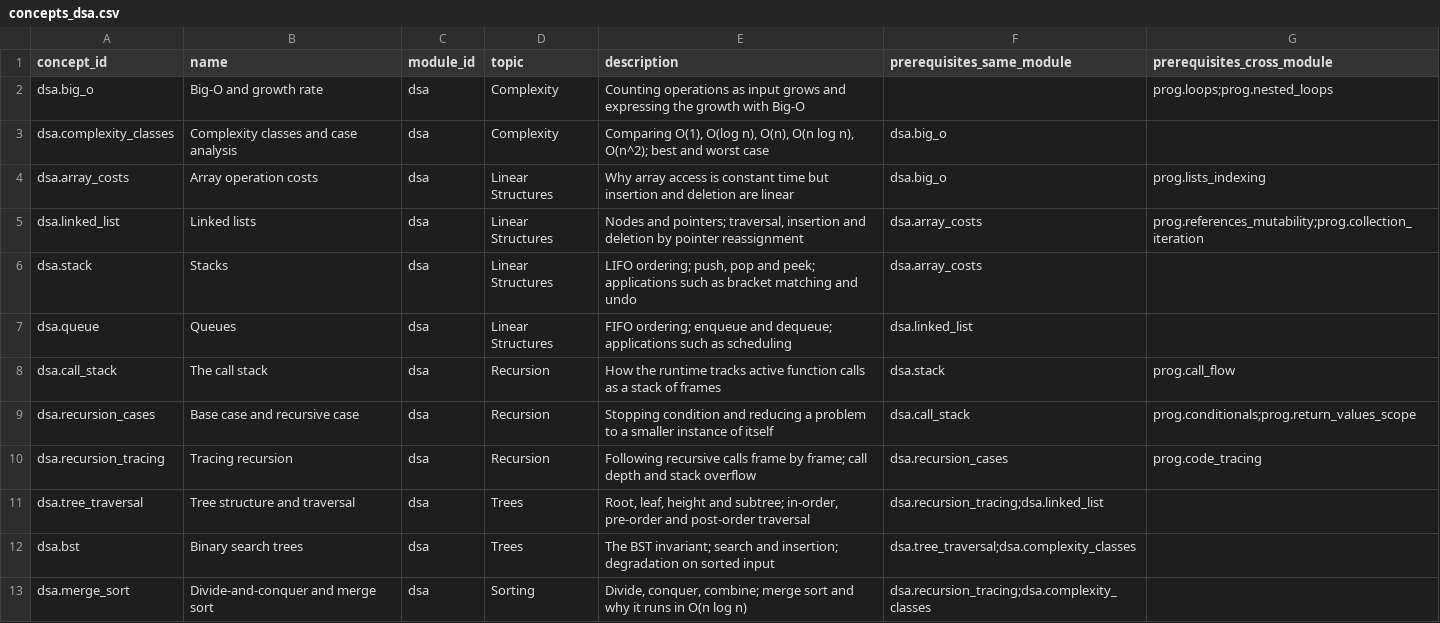
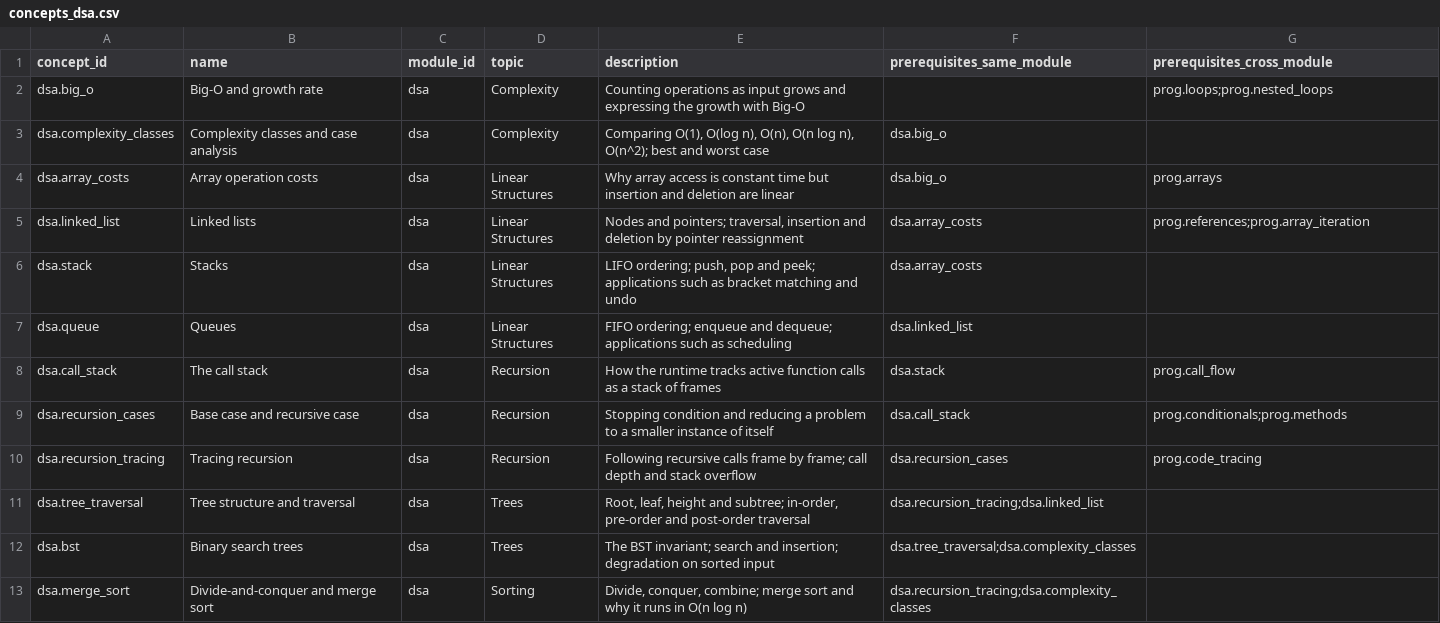
Before and after one commit to thiranjab26/J26-IT-360, a CSV file: database/seed/concepts_dsa.csv, drawn as a sheet.

Commit message:
Refactor module and concept structure for improved clarity and functionality
- Updated concepts in `concepts_dsa.csv` and `concepts_programming.csv` to reflect changes in prerequisites and descriptions.
- Modified `seed_concepts.py` to include module status and ensure proper seeding of concepts and modules.
- Enhanced frontend navigation and layout in `StudentLayout.tsx` to accommodate new module structure and status.
- Updated `DashboardPage.tsx` to display module status and improved user experience with new statistics.
- Removed `ModuleConceptsPage.tsx` and introduced `QuestMapPage.tsx` to represent module topics as a path, enhancing the learning journey.
- Adjusted routing in `routes.tsx` to reflect the new quest map structure.

```diff
--- a/database/seed/concepts_dsa.csv
+++ b/database/seed/concepts_dsa.csv
@@ -3,4 +3,4 @@ dsa.big_o,Big-O and growth rate,dsa,Complexity,Counting operations as input grow
 dsa.complexity_classes,Complexity classes and case analysis,dsa,Complexity,"Comparing O(1), O(log n), O(n), O(n log n), O(n^2); best and worst case",dsa.big_o,
-dsa.array_costs,Array operation costs,dsa,Linear Structures,Why array access is constant time but insertion and deletion are linear,dsa.big_o,prog.lists_indexing
-dsa.linked_list,Linked lists,dsa,Linear Structures,"Nodes and pointers; traversal, insertion and deletion by pointer reassignment",dsa.array_costs,prog.references_mutability;prog.collection_iteration
+dsa.array_costs,Array operation costs,dsa,Linear Structures,Why array access is constant time but insertion and deletion are linear,dsa.big_o,prog.arrays
+dsa.linked_list,Linked lists,dsa,Linear Structures,"Nodes and pointers; traversal, insertion and deletion by pointer reassignment",dsa.array_costs,prog.references;prog.array_iteration
 dsa.stack,Stacks,dsa,Linear Structures,"LIFO ordering; push, pop and peek; applications such as bracket matching and undo",dsa.array_costs,
@@ -8,3 +8,3 @@ dsa.queue,Queues,dsa,Linear Structures,FIFO ordering; enqueue and dequeue; appli
 dsa.call_stack,The call stack,dsa,Recursion,How the runtime tracks active function calls as a stack of frames,dsa.stack,prog.call_flow
-dsa.recursion_cases,Base case and recursive case,dsa,Recursion,Stopping condition and reducing a problem to a smaller instance of itself,dsa.call_stack,prog.conditionals;prog.return_values_scope
+dsa.recursion_cases,Base case and recursive case,dsa,Recursion,Stopping condition and reducing a problem to a smaller instance of itself,dsa.call_stack,prog.conditionals;prog.methods
 dsa.recursion_tracing,Tracing recursion,dsa,Recursion,Following recursive calls frame by frame; call depth and stack overflow,dsa.recursion_cases,prog.code_tracing
```
Also changed, not shown: database/seed/concepts_programming.csv, 32 other files.
